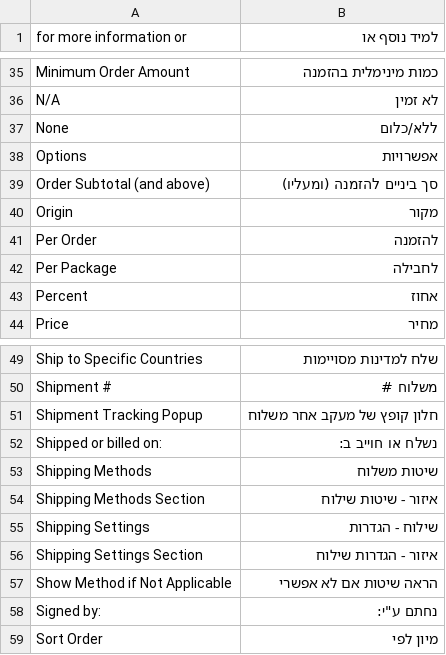
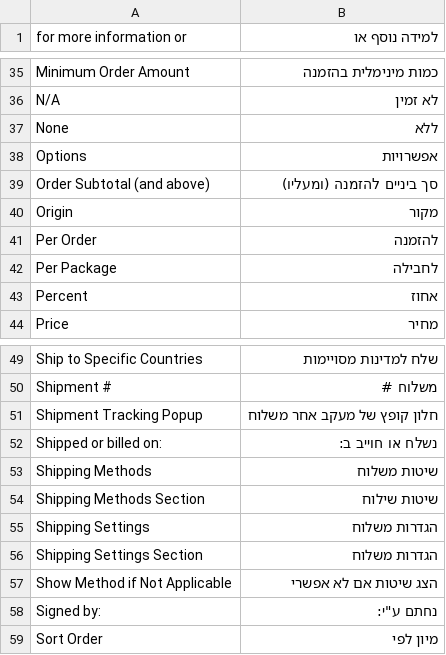
Before and after one commit to itaymesh/magento-hebrew-translation, a CSV file: app/locale/he_IL/Mage_Shipping.csv, drawn as a sheet; only a part is shown, gaps mark what is left out; the diff names each change by its address in the sheet, - before the commit and + after, or states it on an @@ line.

Commit message:
translation

```diff
--- a/app/locale/he_IL/Mage_Shipping.csv
+++ b/app/locale/he_IL/Mage_Shipping.csv
-B1: למיד נוסף או
+B1: למידה נוסף או
-B37 (למידה נוסף או): ללא/כלום
+B37 (למידה נוסף או): ללא
-B54 (למידה נוסף או): איזור - שיטות שילוח
+B54 (למידה נוסף או): שיטות שילוח
-B55 (למידה נוסף או): שילוח - הגדרות
+B55 (למידה נוסף או): הגדרות משלוח
-B56 (למידה נוסף או): איזור - הגדרות שילוח
+B56 (למידה נוסף או): הגדרות משלוח
-B57 (למידה נוסף או): הראה שיטות אם לא אפשרי
+B57 (למידה נוסף או): הצג שיטות אם לא אפשרי
```
Also changed, not shown: app/locale/he_IL/Mage_Adminhtml.csv, app/locale/he_IL/Mage_Bundle.csv, 14 other files.
